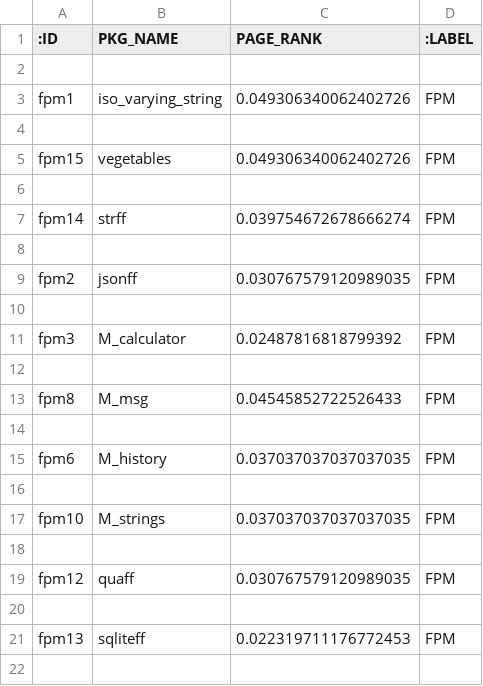
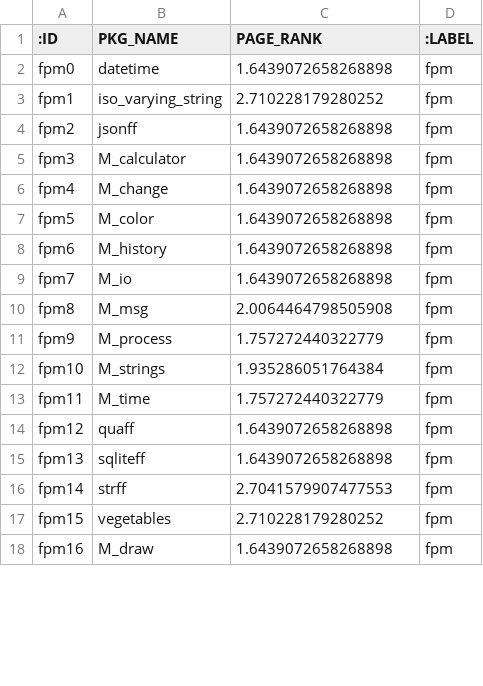
Before and after one commit to FancyNameCreator/criticality_score_ossf, a CSV file: criticality_score/data/nodes_fpm.csv, drawn as a sheet; only a part is shown; the diff covers the shown part only.

```diff
--- a/criticality_score/data/nodes_fpm.csv
+++ b/criticality_score/data/nodes_fpm.csv
@@ -1,22 +1,18 @@
 :ID,PKG_NAME,PAGE_RANK,:LABEL
-
-fpm1,iso_varying_string,0.049306340062402726,FPM
-
-fpm15,vegetables,0.049306340062402726,FPM
-
-fpm14,strff,0.039754672678666274,FPM
-
-fpm2,jsonff,0.030767579120989035,FPM
-
-fpm3,M_calculator,0.02487816818799392,FPM
-
-fpm8,M_msg,0.04545852722526433,FPM
-
-fpm6,M_history,0.037037037037037035,FPM
-
-fpm10,M_strings,0.037037037037037035,FPM
-
-fpm12,quaff,0.030767579120989035,FPM
-
-fpm13,sqliteff,0.022319711176772453,FPM
-
+fpm0,datetime,1.6439072658268898,fpm
+fpm1,iso_varying_string,2.710228179280252,fpm
+fpm2,jsonff,1.6439072658268898,fpm
+fpm3,M_calculator,1.6439072658268898,fpm
+fpm4,M_change,1.6439072658268898,fpm
+fpm5,M_color,1.6439072658268898,fpm
+fpm6,M_history,1.6439072658268898,fpm
+fpm7,M_io,1.6439072658268898,fpm
+fpm8,M_msg,2.0064464798505908,fpm
+fpm9,M_process,1.757272440322779,fpm
+fpm10,M_strings,1.935286051764384,fpm
+fpm11,M_time,1.757272440322779,fpm
+fpm12,quaff,1.6439072658268898,fpm
+fpm13,sqliteff,1.6439072658268898,fpm
+fpm14,strff,2.7041579907477553,fpm
+fpm15,vegetables,2.710228179280252,fpm
+fpm16,M_draw,1.6439072658268898,fpm
```
Also changed, not shown: 6 added rows, 14 removed rows and 54 edited cells elsewhere in this file, criticality_score/data/nodes_alire.csv, criticality_score/data/nodes_chromebrew.csv, 11 other files.
